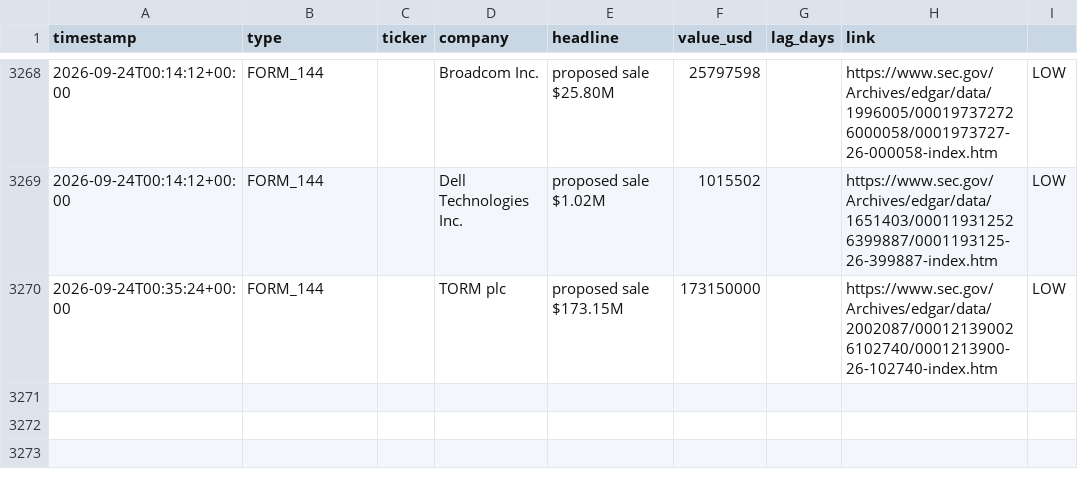
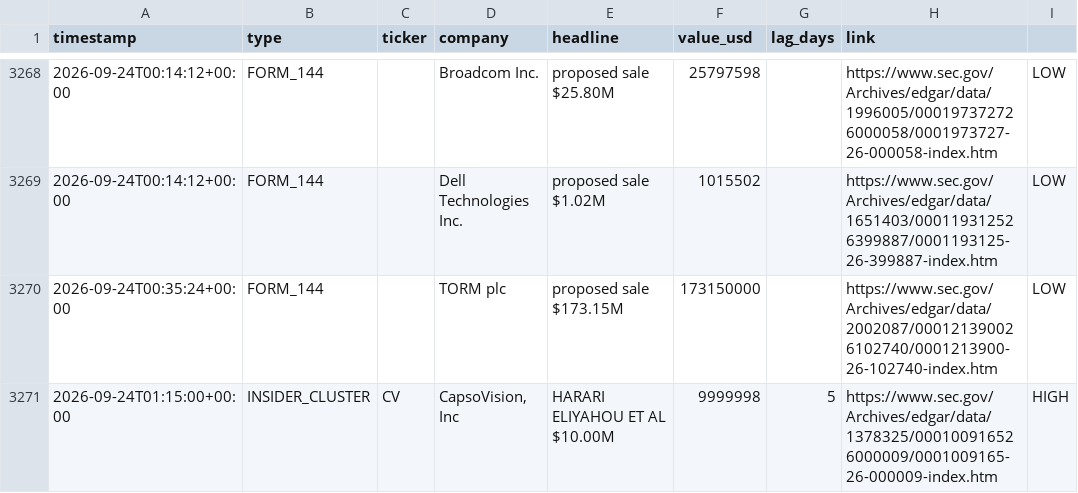
Before and after one commit to kiianwanted-byte/filings-monitor, a CSV file: data/alerts.csv, drawn as a sheet; only a part is shown, gaps mark what is left out.

```diff
--- a/data/alerts.csv
+++ b/data/alerts.csv
@@ -3270 +3270,2 @@ timestamp,type,ticker,company,headline,value_usd,lag_days,link
 2026-09-24T00:35:24+00:00,FORM_144,,TORM plc,proposed sale $173.15M,173150000,,https://www.sec.gov/Archives/edgar/data/2002087/000121390026102740/0001213900-26-102740-index.htm,LOW
+2026-09-24T01:15:00+00:00,INSIDER_CLUSTER,CV,"CapsoVision, Inc",HARARI ELIYAHOU ET AL $10.00M,9999998,5,https://www.sec.gov/Archives/edgar/data/1378325/000100916526000009/0001009165-26-000009-index.htm,HIGH
```
Also changed, not shown: data/buys.csv, 2 other files.
